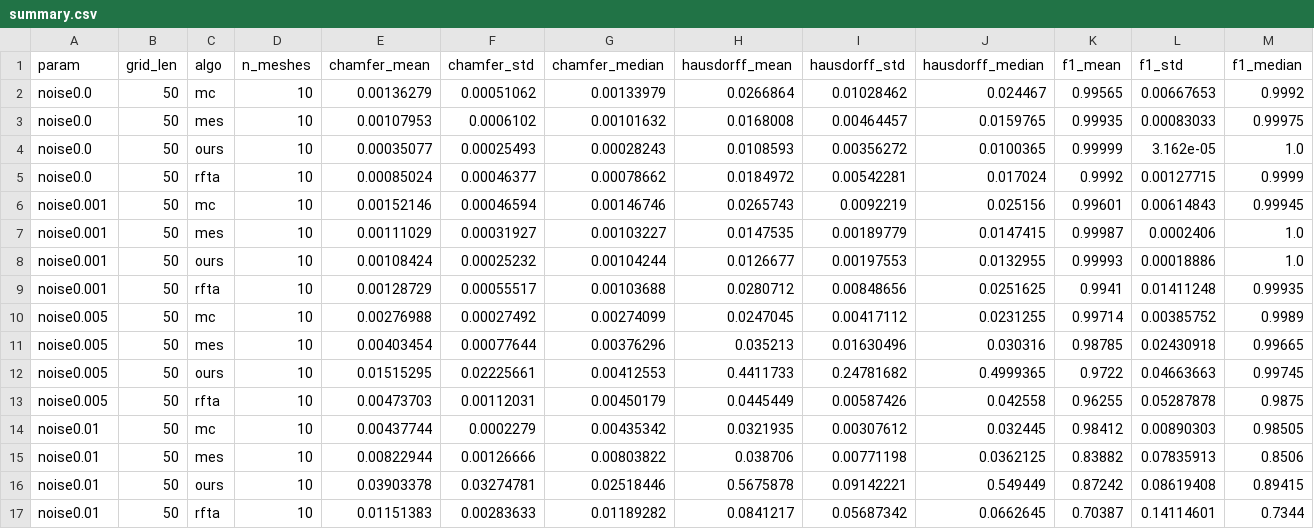
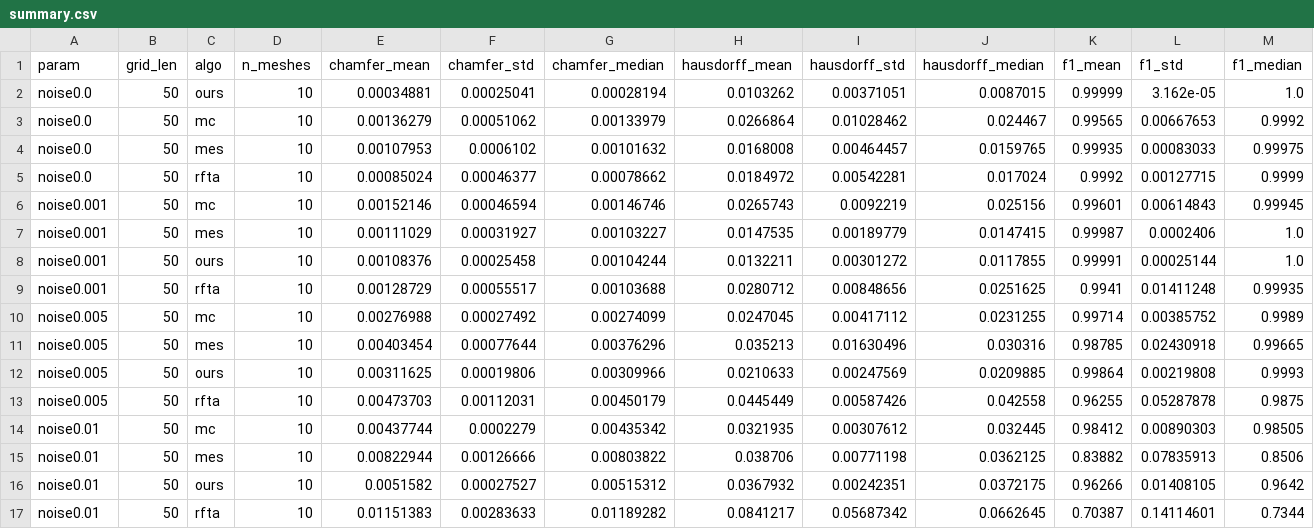
Before and after one commit to CocoYard/sdfgradients, a CSV file: additional_experiments/results/noise/summary.csv, drawn as a sheet.

```diff
--- a/additional_experiments/results/noise/summary.csv
+++ b/additional_experiments/results/noise/summary.csv
@@ -1,5 +1,5 @@
 param,grid_len,algo,n_meshes,chamfer_mean,chamfer_std,chamfer_median,hausdorff_mean,hausdorff_std,hausdorff_median,f1_mean,f1_std,f1_median
+noise0.0,50,ours,10,0.00034881,0.00025041,0.00028194,0.0103262,0.00371051,0.0087015,0.99999,3.162e-05,1.0
 noise0.0,50,mc,10,0.00136279,0.00051062,0.00133979,0.0266864,0.01028462,0.024467,0.99565,0.00667653,0.9992
 noise0.0,50,mes,10,0.00107953,0.0006102,0.00101632,0.0168008,0.00464457,0.0159765,0.99935,0.00083033,0.99975
-noise0.0,50,ours,10,0.00035077,0.00025493,0.00028243,0.0108593,0.00356272,0.0100365,0.99999,3.162e-05,1.0
 noise0.0,50,rfta,10,0.00085024,0.00046377,0.00078662,0.0184972,0.00542281,0.017024,0.9992,0.00127715,0.9999
@@ -7,3 +7,3 @@ noise0.001,50,mc,10,0.00152146,0.00046594,0.00146746,0.0265743,0.0092219,0.02515
 noise0.001,50,mes,10,0.00111029,0.00031927,0.00103227,0.0147535,0.00189779,0.0147415,0.99987,0.0002406,1.0
-noise0.001,50,ours,10,0.00108424,0.00025232,0.00104244,0.0126677,0.00197553,0.0132955,0.99993,0.00018886,1.0
+noise0.001,50,ours,10,0.00108376,0.00025458,0.00104244,0.0132211,0.00301272,0.0117855,0.99991,0.00025144,1.0
 noise0.001,50,rfta,10,0.00128729,0.00055517,0.00103688,0.0280712,0.00848656,0.0251625,0.9941,0.01411248,0.99935
@@ -11,3 +11,3 @@ noise0.005,50,mc,10,0.00276988,0.00027492,0.00274099,0.0247045,0.00417112,0.0231
 noise0.005,50,mes,10,0.00403454,0.00077644,0.00376296,0.035213,0.01630496,0.030316,0.98785,0.02430918,0.99665
-noise0.005,50,ours,10,0.01515295,0.02225661,0.00412553,0.4411733,0.24781682,0.4999365,0.9722,0.04663663,0.99745
+noise0.005,50,ours,10,0.00311625,0.00019806,0.00309966,0.0210633,0.00247569,0.0209885,0.99864,0.00219808,0.9993
 noise0.005,50,rfta,10,0.00473703,0.00112031,0.00450179,0.0445449,0.00587426,0.042558,0.96255,0.05287878,0.9875
@@ -15,3 +15,3 @@ noise0.01,50,mc,10,0.00437744,0.0002279,0.00435342,0.0321935,0.00307612,0.032445
 noise0.01,50,mes,10,0.00822944,0.00126666,0.00803822,0.038706,0.00771198,0.0362125,0.83882,0.07835913,0.8506
-noise0.01,50,ours,10,0.03903378,0.03274781,0.02518446,0.5675878,0.09142221,0.549449,0.87242,0.08619408,0.89415
+noise0.01,50,ours,10,0.0051582,0.00027527,0.00515312,0.0367932,0.00242351,0.0372175,0.96266,0.01408105,0.9642
 noise0.01,50,rfta,10,0.01151383,0.00283633,0.01189282,0.0841217,0.05687342,0.0662645,0.70387,0.14114601,0.7344
```
Also changed, not shown: additional_experiments/results/noise/metrics.csv, 7 other files.
